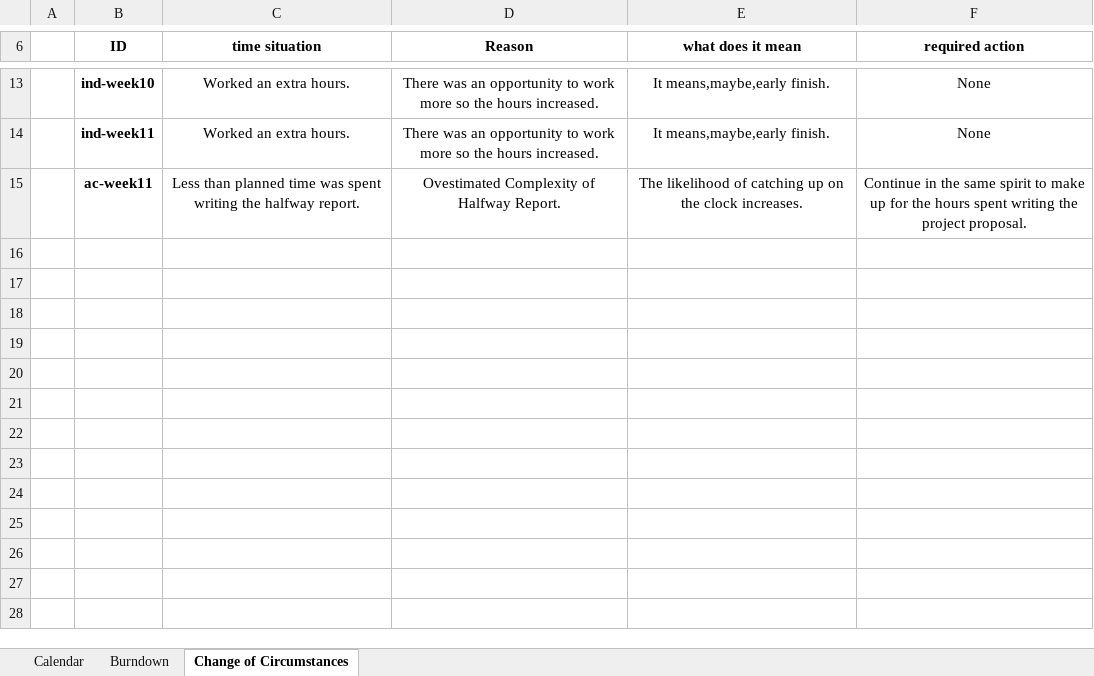
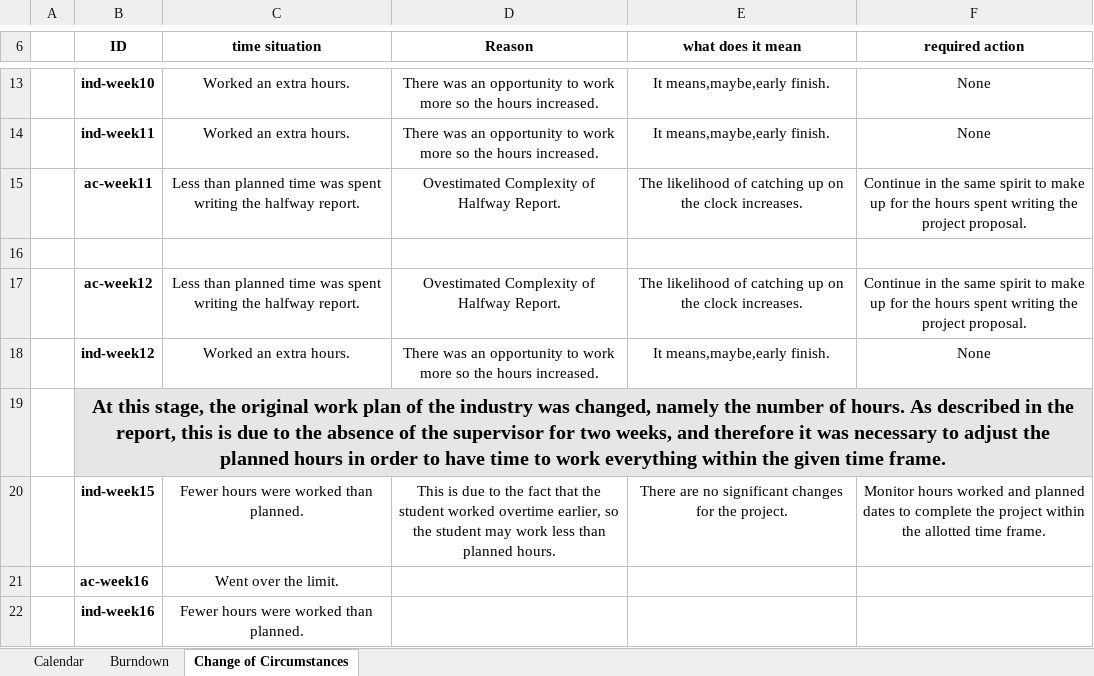
Before and after one commit to Stepania/Project-SVS, an Excel workbook: Burndown Fixed.xlsx, sheet Change of Circumstances, drawn as a sheet; only a part is shown, gaps mark what is left out; values as stored, in another font and other column widths than the file's, no borders; the diff names each change by its address in the sheet, - before the commit and + after, or states it on an @@ line.

```diff
--- a/Burndown Fixed.xlsx (sheet Change of Circumstances)
+++ b/Burndown Fixed.xlsx (sheet Change of Circumstances)
+row 16: (empty)
+row 17:  | ac-week12 | Less than planned time was spent writing the halfway report. | Ovestimated Complexity of Halfway Report. | The likelihood of catching up on the clock increases. | Continue in the same spirit to make up for the hours spent writing the project proposal.
+row 18:  | ind-week12 | Worked an extra hours. | There was an opportunity to work more so the hours increased. | It means,maybe,early finish. | None
+row 19:  | At this stage, the original work plan of the industry was changed, namely the number of hours. As described in the report, this is due to the absence of the supervisor for two weeks, and therefore it was necessary to adjust the planned hours in order to have time to work everything within the given time frame.
+row 20:  | ind-week15 | Fewer hours were worked than planned. | This is due to the fact that the student worked overtime earlier, so the student may work less than planned hours. | There are no significant changes for the project. | Monitor hours worked and planned dates to complete the project within the allotted time frame.
+row 21:  | ac-week16 | Went over the limit.
+row 22:  | ind-week16 | Fewer hours were worked than planned.
```
Also changed, not shown: sheet Calendar, sheet Burndown, charts or pictures, Burndown.xlsx, TimeLine.xlsx, 4 other files.
